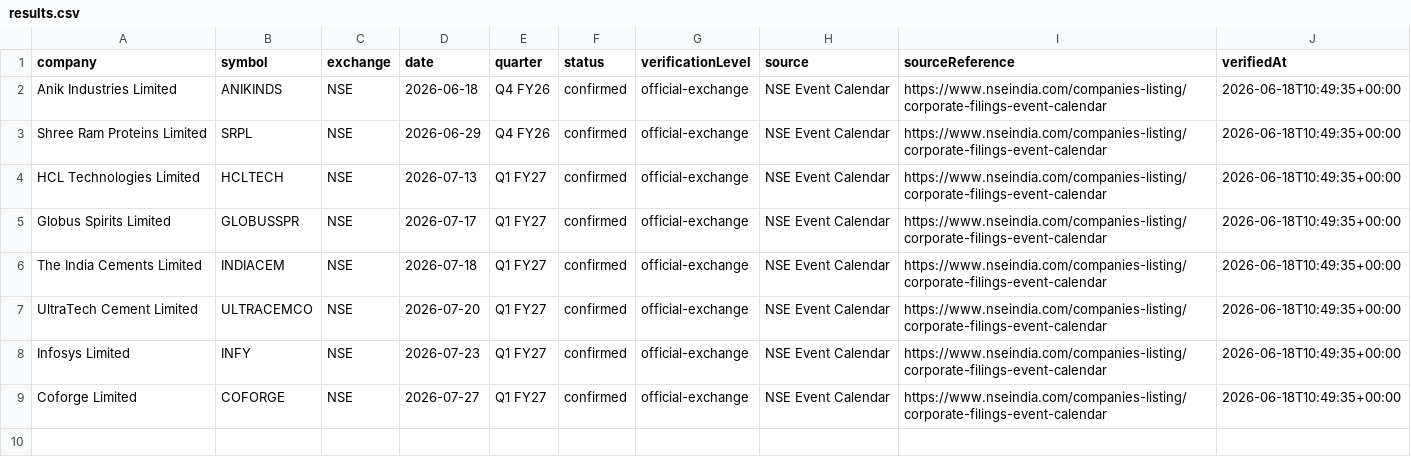
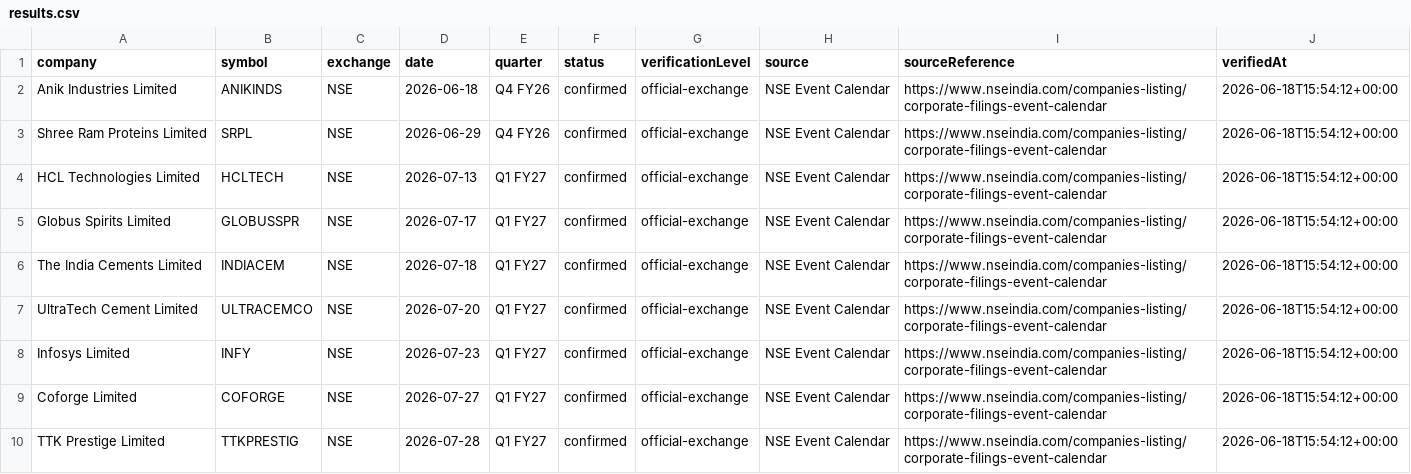
Before and after one commit to grvishnureddy/stock-analysis, a CSV file: data/results.csv, drawn as a sheet.

Commit message:
Update company results and news

```diff
--- a/data/results.csv
+++ b/data/results.csv
@@ -1,9 +1,10 @@
 company,symbol,exchange,date,quarter,status,verificationLevel,source,sourceReference,verifiedAt
-Anik Industries Limited,ANIKINDS,NSE,2026-06-18,Q4 FY26,confirmed,official-exchange,NSE Event Calendar,https://www.nseindia.com/companies-listing/corporate-filings-event-calendar,2026-06-18T10:49:35+00:00
-Shree Ram Proteins Limited,SRPL,NSE,2026-06-29,Q4 FY26,confirmed,official-exchange,NSE Event Calendar,https://www.nseindia.com/companies-listing/corporate-filings-event-calendar,2026-06-18T10:49:35+00:00
-HCL Technologies Limited,HCLTECH,NSE,2026-07-13,Q1 FY27,confirmed,official-exchange,NSE Event Calendar,https://www.nseindia.com/companies-listing/corporate-filings-event-calendar,2026-06-18T10:49:35+00:00
-Globus Spirits Limited,GLOBUSSPR,NSE,2026-07-17,Q1 FY27,confirmed,official-exchange,NSE Event Calendar,https://www.nseindia.com/companies-listing/corporate-filings-event-calendar,2026-06-18T10:49:35+00:00
-The India Cements Limited,INDIACEM,NSE,2026-07-18,Q1 FY27,confirmed,official-exchange,NSE Event Calendar,https://www.nseindia.com/companies-listing/corporate-filings-event-calendar,2026-06-18T10:49:35+00:00
-UltraTech Cement Limited,ULTRACEMCO,NSE,2026-07-20,Q1 FY27,confirmed,official-exchange,NSE Event Calendar,https://www.nseindia.com/companies-listing/corporate-filings-event-calendar,2026-06-18T10:49:35+00:00
-Infosys Limited,INFY,NSE,2026-07-23,Q1 FY27,confirmed,official-exchange,NSE Event Calendar,https://www.nseindia.com/companies-listing/corporate-filings-event-calendar,2026-06-18T10:49:35+00:00
-Coforge Limited,COFORGE,NSE,2026-07-27,Q1 FY27,confirmed,official-exchange,NSE Event Calendar,https://www.nseindia.com/companies-listing/corporate-filings-event-calendar,2026-06-18T10:49:35+00:00
+Anik Industries Limited,ANIKINDS,NSE,2026-06-18,Q4 FY26,confirmed,official-exchange,NSE Event Calendar,https://www.nseindia.com/companies-listing/corporate-filings-event-calendar,2026-06-18T15:54:12+00:00
+Shree Ram Proteins Limited,SRPL,NSE,2026-06-29,Q4 FY26,confirmed,official-exchange,NSE Event Calendar,https://www.nseindia.com/companies-listing/corporate-filings-event-calendar,2026-06-18T15:54:12+00:00
+HCL Technologies Limited,HCLTECH,NSE,2026-07-13,Q1 FY27,confirmed,official-exchange,NSE Event Calendar,https://www.nseindia.com/companies-listing/corporate-filings-event-calendar,2026-06-18T15:54:12+00:00
+Globus Spirits Limited,GLOBUSSPR,NSE,2026-07-17,Q1 FY27,confirmed,official-exchange,NSE Event Calendar,https://www.nseindia.com/companies-listing/corporate-filings-event-calendar,2026-06-18T15:54:12+00:00
+The India Cements Limited,INDIACEM,NSE,2026-07-18,Q1 FY27,confirmed,official-exchange,NSE Event Calendar,https://www.nseindia.com/companies-listing/corporate-filings-event-calendar,2026-06-18T15:54:12+00:00
+UltraTech Cement Limited,ULTRACEMCO,NSE,2026-07-20,Q1 FY27,confirmed,official-exchange,NSE Event Calendar,https://www.nseindia.com/companies-listing/corporate-filings-event-calendar,2026-06-18T15:54:12+00:00
+Infosys Limited,INFY,NSE,2026-07-23,Q1 FY27,confirmed,official-exchange,NSE Event Calendar,https://www.nseindia.com/companies-listing/corporate-filings-event-calendar,2026-06-18T15:54:12+00:00
+Coforge Limited,COFORGE,NSE,2026-07-27,Q1 FY27,confirmed,official-exchange,NSE Event Calendar,https://www.nseindia.com/companies-listing/corporate-filings-event-calendar,2026-06-18T15:54:12+00:00
+TTK Prestige Limited,TTKPRESTIG,NSE,2026-07-28,Q1 FY27,confirmed,official-exchange,NSE Event Calendar,https://www.nseindia.com/companies-listing/corporate-filings-event-calendar,2026-06-18T15:54:12+00:00
```
Also changed, not shown: 16 other files.
